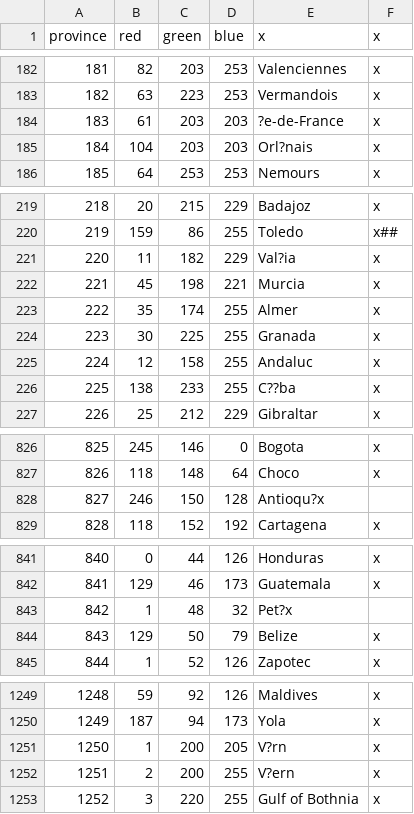
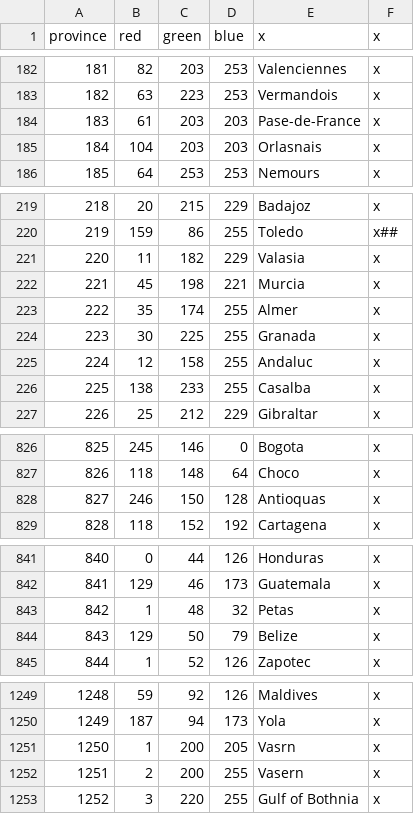
Before and after one commit to Garion132/Aveia, a CSV file: map/definition.csv, drawn as a sheet; only a part is shown, gaps mark what is left out; the diff covers the shown part only.

```diff
--- a/map/definition.csv
+++ b/map/definition.csv
@@ -183,4 +183,4 @@ province;red;green;blue;x;x
 182;63;223;253;Vermandois;x
-183;61;203;203;?e-de-France;x
-184;104;203;203;Orl?nais;x
+183;61;203;203;Pase-de-France;x
+184;104;203;203;Orlasnais;x
 185;64;253;253;Nemours;x
@@ -220,3 +220,3 @@ province;red;green;blue;x;x
 219;159;86;255;Toledo;x##
-220;11;182;229;Val?ia;x
+220;11;182;229;Valasia;x
 221;45;198;221;Murcia;x
@@ -225,3 +225,3 @@ province;red;green;blue;x;x
 224;12;158;255;Andaluc;x
-225;138;233;255;C??ba;x
+225;138;233;255;Casalba;x
 226;25;212;229;Gibraltar;x
@@ -827,3 +827,3 @@ province;red;green;blue;x;x
 826;118;148;64;Choco;x
-827;246;150;128;Antioqu?x
+827;246;150;128;Antioquas;x
 828;118;152;192;Cartagena;x
@@ -842,3 +842,3 @@ province;red;green;blue;x;x
 841;129;46;173;Guatemala;x
-842;1;48;32;Pet?x
+842;1;48;32;Petas;x
 843;129;50;79;Belize;x
@@ -1250,4 +1250,4 @@ province;red;green;blue;x;x
 1249;187;94;173;Yola;x
-1250;1;200;205;V?rn;x
-1251;2;200;255;V?ern;x
+1250;1;200;205;Vasrn;x
+1251;2;200;255;Vasern;x
 1252;3;220;255;Gulf of Bothnia;x
```
Also changed, not shown: 37 edited cells elsewhere in this file, 24 other files.
